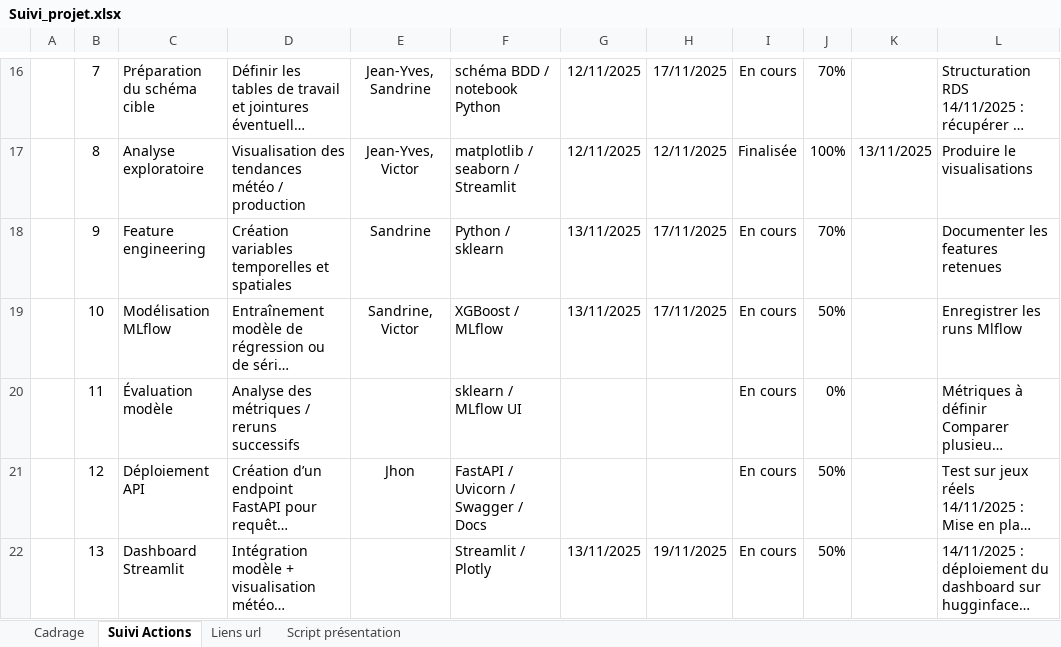
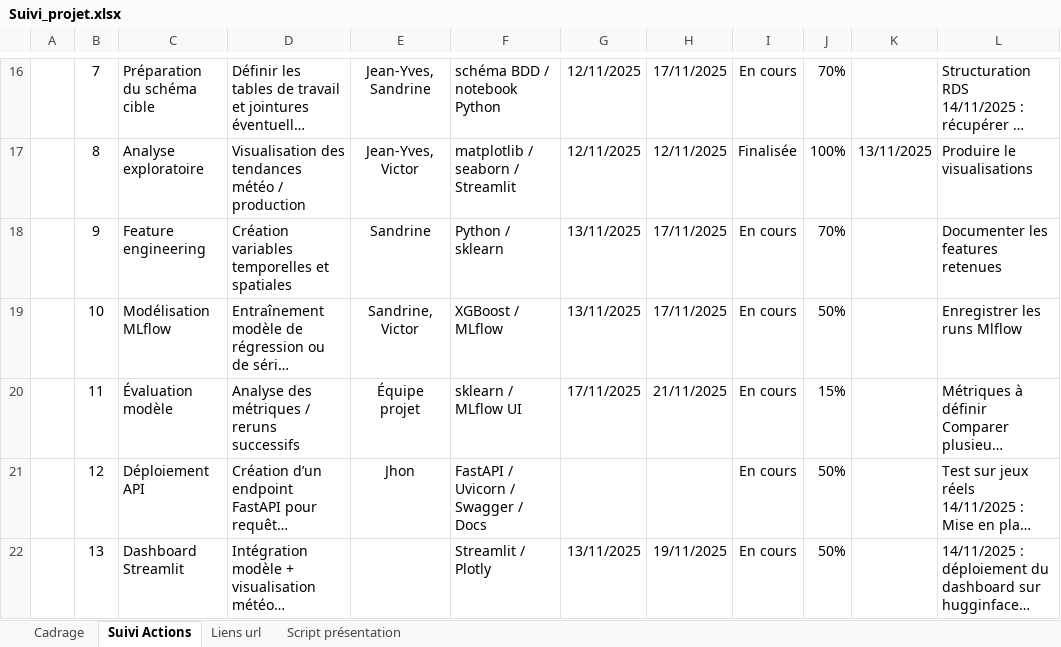
Before and after one commit to Sheikoh/REnergies_efficiency_prediction, an Excel workbook: management/Suivi_projet.xlsx, sheet Suivi Actions, drawn as a sheet; only a part is shown, gaps mark what is left out; long unchanged cells end in …; values as stored, in another font and other column widths than the file's, no borders; conditional formats and table styles not drawn; the diff names each change by its address in the sheet, - before the commit and + after, or states it on an @@ line.

```diff
--- a/management/Suivi_projet.xlsx (sheet Suivi Actions)
+++ b/management/Suivi_projet.xlsx (sheet Suivi Actions)
-E20: (empty)
+E20: Équipe projet
-G20: (empty)
+G20: 17/11/2025
-H20: (empty)
+H20: 21/11/2025
-J20: 0%
+J20: 15%
```
Also changed, not shown: 1 other file.
